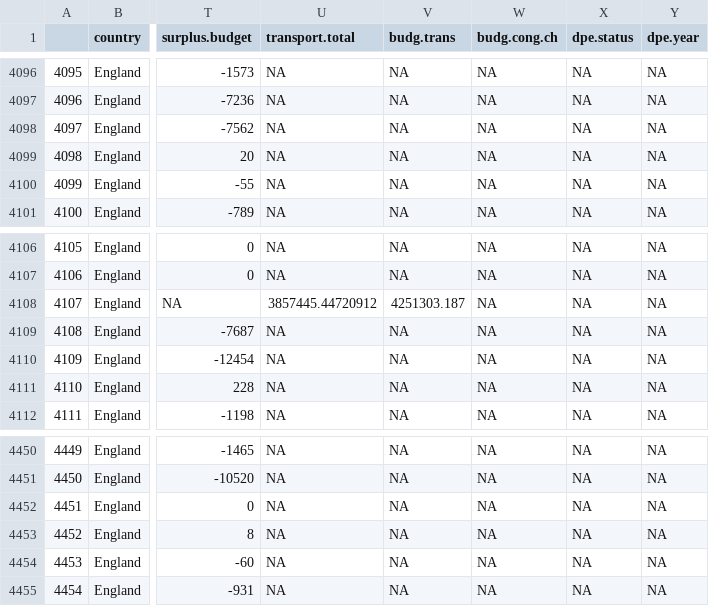
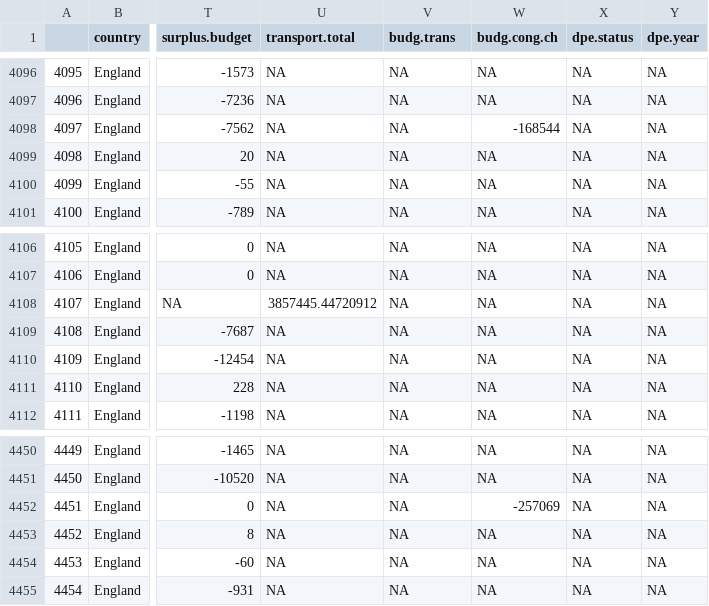
Before and after one commit to majazaloznik/2019-rac-parking, a CSV file: outputs/csv-tables/master.csv, drawn as a sheet; only a part is shown, gaps mark what is left out; the diff names each change by its address in the sheet, - before the commit and + after, or states it on an @@ line.

```diff
--- a/outputs/csv-tables/master.csv
+++ b/outputs/csv-tables/master.csv
-W4098 (budg.cong.ch): NA
+W4098 (budg.cong.ch): -168544
-V4108 (budg.trans): 4251303.187
+V4108 (budg.trans): NA
-W4452 (budg.cong.ch): NA
+W4452 (budg.cong.ch): -257069
```
Also changed, not shown: outputs/csv-tables/england-2018-19/england-2018-19-table-01.csv, outputs/csv-tables/england-2018-19/england-2018-19-table-13.csv, 10 other files.
